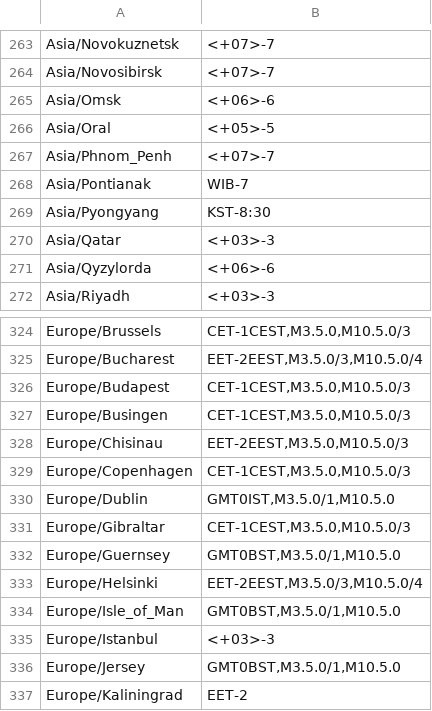
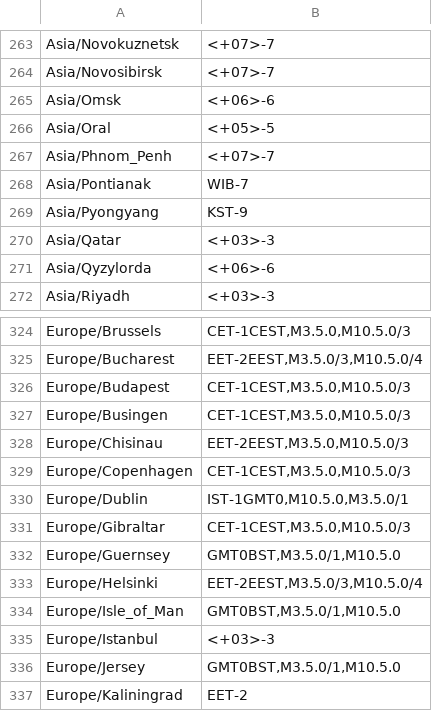
Before and after one commit to nayarsystems/posix_tz_db, a CSV file: zones.csv, drawn as a sheet; only a part is shown, gaps mark what is left out.

```diff
--- a/zones.csv
+++ b/zones.csv
@@ -268,3 +268,3 @@
 "Asia/Pontianak","WIB-7"
-"Asia/Pyongyang","KST-8:30"
+"Asia/Pyongyang","KST-9"
 "Asia/Qatar","<+03>-3"
@@ -329,3 +329,3 @@
 "Europe/Copenhagen","CET-1CEST,M3.5.0,M10.5.0/3"
-"Europe/Dublin","GMT0IST,M3.5.0/1,M10.5.0"
+"Europe/Dublin","IST-1GMT0,M10.5.0,M3.5.0/1"
 "Europe/Gibraltar","CET-1CEST,M3.5.0,M10.5.0/3"
```
Also changed, not shown: 1 other file.
